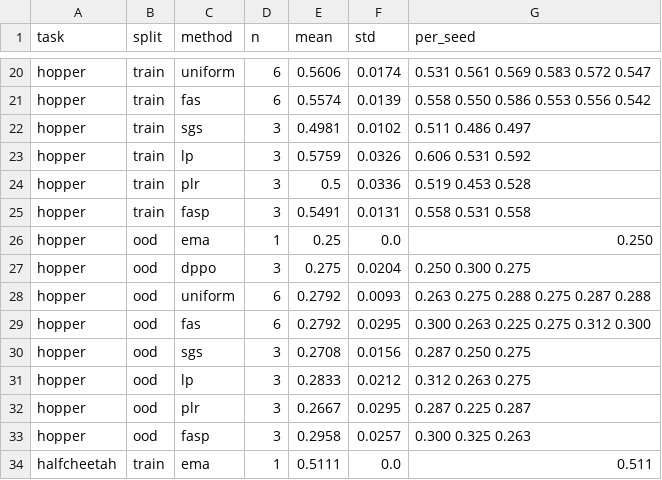
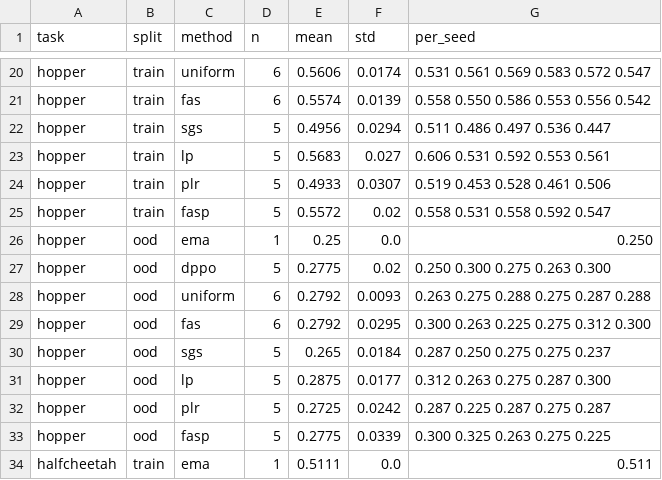
Before and after one commit to JingshuPeng930/dppo-fas, a CSV file: figs/final.csv, drawn as a sheet; only a part is shown, gaps mark what is left out; the diff covers the shown part only.

Commit message:
Cumulative-progress gate (failure_stall): negative on hopper; sparse-reward ablation to 5 seeds

```diff
--- a/figs/final.csv
+++ b/figs/final.csv
@@ -21,14 +21,14 @@ hopper,train,uniform,6,0.5606,0.0174,0.531 0.561 0.569 0.583 0.572 0.547
 hopper,train,fas,6,0.5574,0.0139,0.558 0.550 0.586 0.553 0.556 0.542
-hopper,train,sgs,3,0.4981,0.0102,0.511 0.486 0.497
-hopper,train,lp,3,0.5759,0.0326,0.606 0.531 0.592
-hopper,train,plr,3,0.5,0.0336,0.519 0.453 0.528
-hopper,train,fasp,3,0.5491,0.0131,0.558 0.531 0.558
+hopper,train,sgs,5,0.4956,0.0294,0.511 0.486 0.497 0.536 0.447
+hopper,train,lp,5,0.5683,0.027,0.606 0.531 0.592 0.553 0.561
+hopper,train,plr,5,0.4933,0.0307,0.519 0.453 0.528 0.461 0.506
+hopper,train,fasp,5,0.5572,0.02,0.558 0.531 0.558 0.592 0.547
 hopper,ood,ema,1,0.25,0.0,0.250
-hopper,ood,dppo,3,0.275,0.0204,0.250 0.300 0.275
+hopper,ood,dppo,5,0.2775,0.02,0.250 0.300 0.275 0.263 0.300
 hopper,ood,uniform,6,0.2792,0.0093,0.263 0.275 0.288 0.275 0.287 0.288
 hopper,ood,fas,6,0.2792,0.0295,0.300 0.263 0.225 0.275 0.312 0.300
-hopper,ood,sgs,3,0.2708,0.0156,0.287 0.250 0.275
-hopper,ood,lp,3,0.2833,0.0212,0.312 0.263 0.275
-hopper,ood,plr,3,0.2667,0.0295,0.287 0.225 0.287
-hopper,ood,fasp,3,0.2958,0.0257,0.300 0.325 0.263
+hopper,ood,sgs,5,0.265,0.0184,0.287 0.250 0.275 0.275 0.237
+hopper,ood,lp,5,0.2875,0.0177,0.312 0.263 0.275 0.287 0.300
+hopper,ood,plr,5,0.2725,0.0242,0.287 0.225 0.287 0.275 0.287
+hopper,ood,fasp,5,0.2775,0.0339,0.300 0.325 0.263 0.275 0.225
 halfcheetah,train,ema,1,0.5111,0.0,0.511
```
Also changed, not shown: 2 added rows and 81 edited cells elsewhere in this file, figs/comparisons.csv, figs/sample_efficiency.csv, 18 other files.
